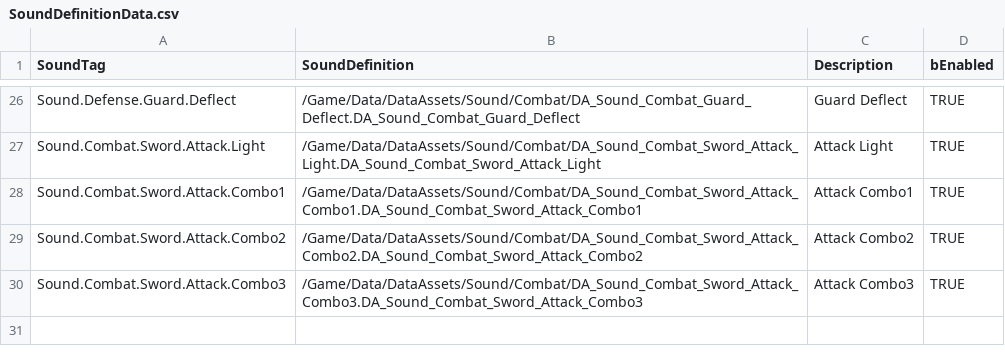
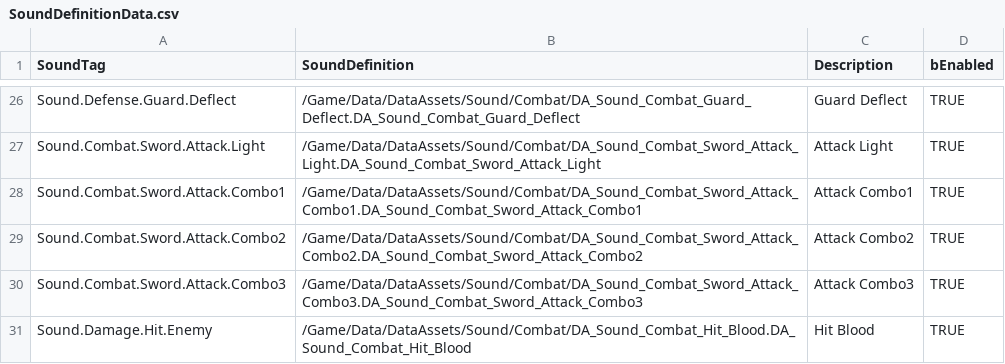
Before and after one commit to FeelJoony/KORAProject, a CSV file: Content/Data/CSV/SoundDefinitionData.csv, drawn as a sheet; only a part is shown, gaps mark what is left out.

```diff
--- a/Content/Data/CSV/SoundDefinitionData.csv
+++ b/Content/Data/CSV/SoundDefinitionData.csv
@@ -30 +30,2 @@ Sound.Combat.Sword.Attack.Combo2,/Game/Data/DataAssets/Sound/Combat/DA_Sound_Com
 Sound.Combat.Sword.Attack.Combo3,/Game/Data/DataAssets/Sound/Combat/DA_Sound_Combat_Sword_Attack_Combo3.DA_Sound_Combat_Sword_Attack_Combo3,Attack Combo3,TRUE
+Sound.Damage.Hit.Enemy,/Game/Data/DataAssets/Sound/Combat/DA_Sound_Combat_Hit_Blood.DA_Sound_Combat_Hit_Blood,Hit Blood,TRUE
```
Also changed, not shown: Content/Data/CSV/EffectDefinitionData.csv, 5 other files.
